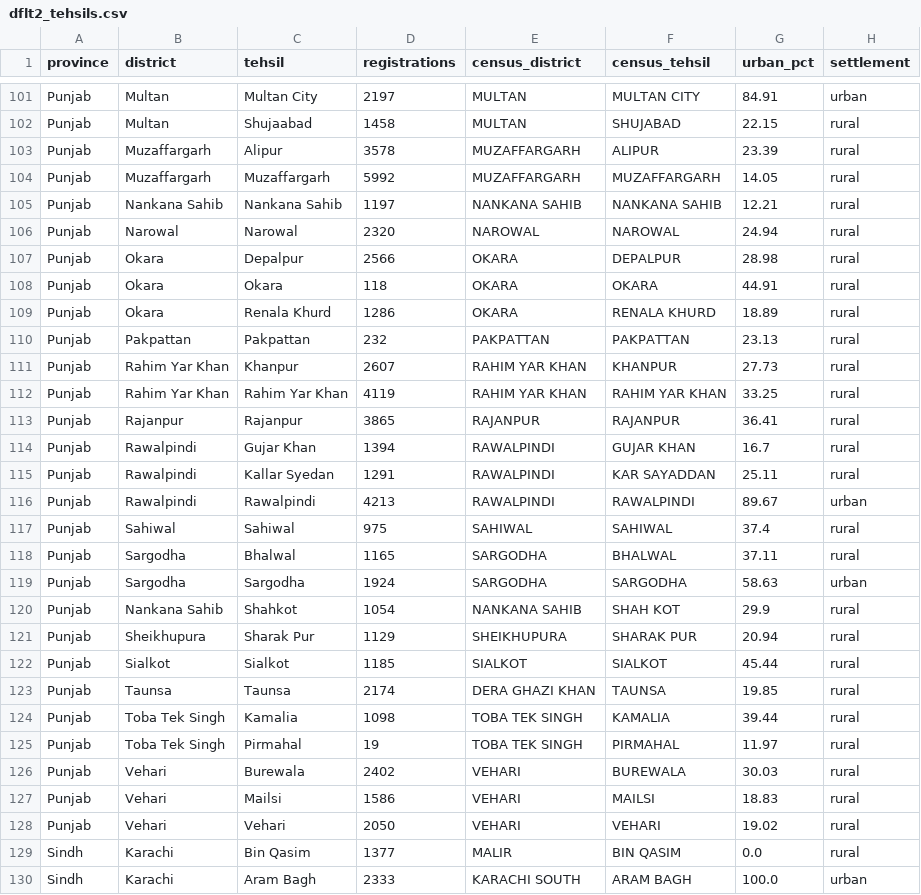
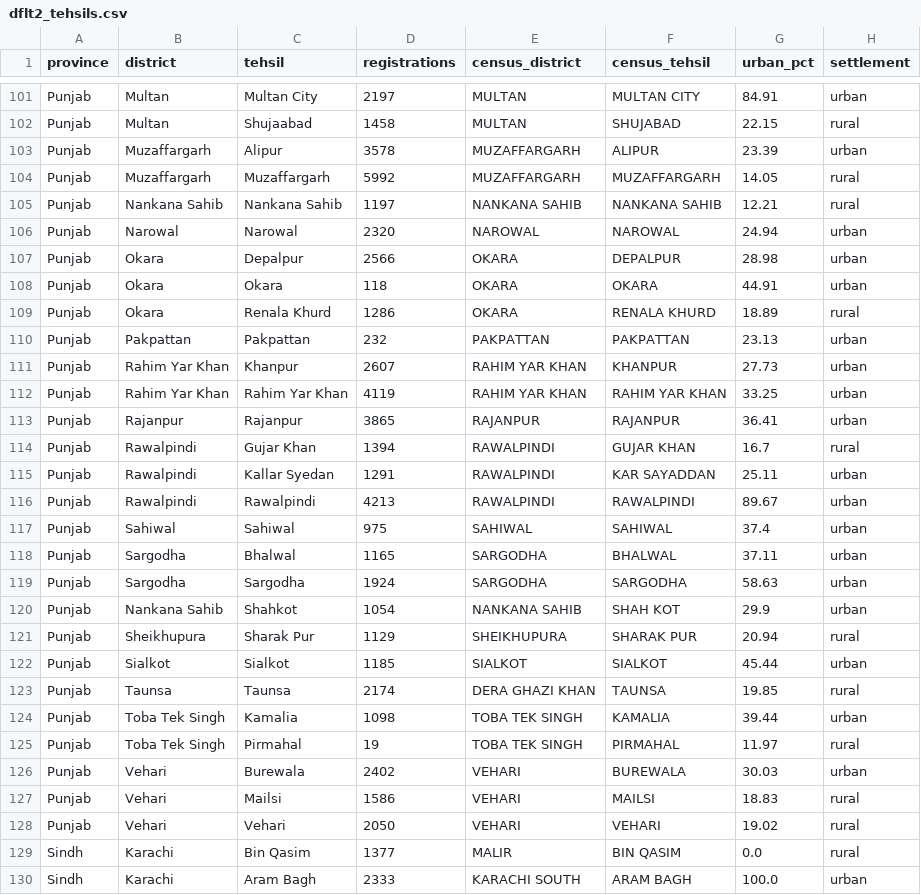
Before and after one commit to Kamibaloch342/Karandaaz, a CSV file: Component_1/data/dflt2_tehsils.csv, drawn as a sheet; only a part is shown, gaps mark what is left out; the diff covers the shown part only.

```diff
--- a/Component_1/data/dflt2_tehsils.csv
+++ b/Component_1/data/dflt2_tehsils.csv
@@ -102,26 +102,26 @@ Punjab,Multan,Multan City,2197,MULTAN,MULTAN CITY,84.91,urban
 Punjab,Multan,Shujaabad,1458,MULTAN,SHUJABAD,22.15,rural
-Punjab,Muzaffargarh,Alipur,3578,MUZAFFARGARH,ALIPUR,23.39,rural
+Punjab,Muzaffargarh,Alipur,3578,MUZAFFARGARH,ALIPUR,23.39,urban
 Punjab,Muzaffargarh,Muzaffargarh,5992,MUZAFFARGARH,MUZAFFARGARH,14.05,rural
 Punjab,Nankana Sahib,Nankana Sahib,1197,NANKANA SAHIB,NANKANA SAHIB,12.21,rural
-Punjab,Narowal,Narowal,2320,NAROWAL,NAROWAL,24.94,rural
-Punjab,Okara,Depalpur,2566,OKARA,DEPALPUR,28.98,rural
-Punjab,Okara,Okara,118,OKARA,OKARA,44.91,rural
+Punjab,Narowal,Narowal,2320,NAROWAL,NAROWAL,24.94,urban
+Punjab,Okara,Depalpur,2566,OKARA,DEPALPUR,28.98,urban
+Punjab,Okara,Okara,118,OKARA,OKARA,44.91,urban
 Punjab,Okara,Renala Khurd,1286,OKARA,RENALA KHURD,18.89,rural
-Punjab,Pakpattan,Pakpattan,232,PAKPATTAN,PAKPATTAN,23.13,rural
-Punjab,Rahim Yar Khan,Khanpur,2607,RAHIM YAR KHAN,KHANPUR,27.73,rural
-Punjab,Rahim Yar Khan,Rahim Yar Khan,4119,RAHIM YAR KHAN,RAHIM YAR KHAN,33.25,rural
-Punjab,Rajanpur,Rajanpur,3865,RAJANPUR,RAJANPUR,36.41,rural
+Punjab,Pakpattan,Pakpattan,232,PAKPATTAN,PAKPATTAN,23.13,urban
+Punjab,Rahim Yar Khan,Khanpur,2607,RAHIM YAR KHAN,KHANPUR,27.73,urban
+Punjab,Rahim Yar Khan,Rahim Yar Khan,4119,RAHIM YAR KHAN,RAHIM YAR KHAN,33.25,urban
+Punjab,Rajanpur,Rajanpur,3865,RAJANPUR,RAJANPUR,36.41,urban
 Punjab,Rawalpindi,Gujar Khan,1394,RAWALPINDI,GUJAR KHAN,16.7,rural
-Punjab,Rawalpindi,Kallar Syedan,1291,RAWALPINDI,KAR SAYADDAN,25.11,rural
+Punjab,Rawalpindi,Kallar Syedan,1291,RAWALPINDI,KAR SAYADDAN,25.11,urban
 Punjab,Rawalpindi,Rawalpindi,4213,RAWALPINDI,RAWALPINDI,89.67,urban
-Punjab,Sahiwal,Sahiwal,975,SAHIWAL,SAHIWAL,37.4,rural
-Punjab,Sargodha,Bhalwal,1165,SARGODHA,BHALWAL,37.11,rural
+Punjab,Sahiwal,Sahiwal,975,SAHIWAL,SAHIWAL,37.4,urban
+Punjab,Sargodha,Bhalwal,1165,SARGODHA,BHALWAL,37.11,urban
 Punjab,Sargodha,Sargodha,1924,SARGODHA,SARGODHA,58.63,urban
-Punjab,Nankana Sahib,Shahkot,1054,NANKANA SAHIB,SHAH KOT,29.9,rural
+Punjab,Nankana Sahib,Shahkot,1054,NANKANA SAHIB,SHAH KOT,29.9,urban
 Punjab,Sheikhupura,Sharak Pur,1129,SHEIKHUPURA,SHARAK PUR,20.94,rural
-Punjab,Sialkot,Sialkot,1185,SIALKOT,SIALKOT,45.44,rural
+Punjab,Sialkot,Sialkot,1185,SIALKOT,SIALKOT,45.44,urban
 Punjab,Taunsa,Taunsa,2174,DERA GHAZI KHAN,TAUNSA,19.85,rural
-Punjab,Toba Tek Singh,Kamalia,1098,TOBA TEK SINGH,KAMALIA,39.44,rural
+Punjab,Toba Tek Singh,Kamalia,1098,TOBA TEK SINGH,KAMALIA,39.44,urban
 Punjab,Toba Tek Singh,Pirmahal,19,TOBA TEK SINGH,PIRMAHAL,11.97,rural
-Punjab,Vehari,Burewala,2402,VEHARI,BUREWALA,30.03,rural
+Punjab,Vehari,Burewala,2402,VEHARI,BUREWALA,30.03,urban
 Punjab,Vehari,Mailsi,1586,VEHARI,MAILSI,18.83,rural
```
Also changed, not shown: 32 edited cells elsewhere in this file, 4 other files.
